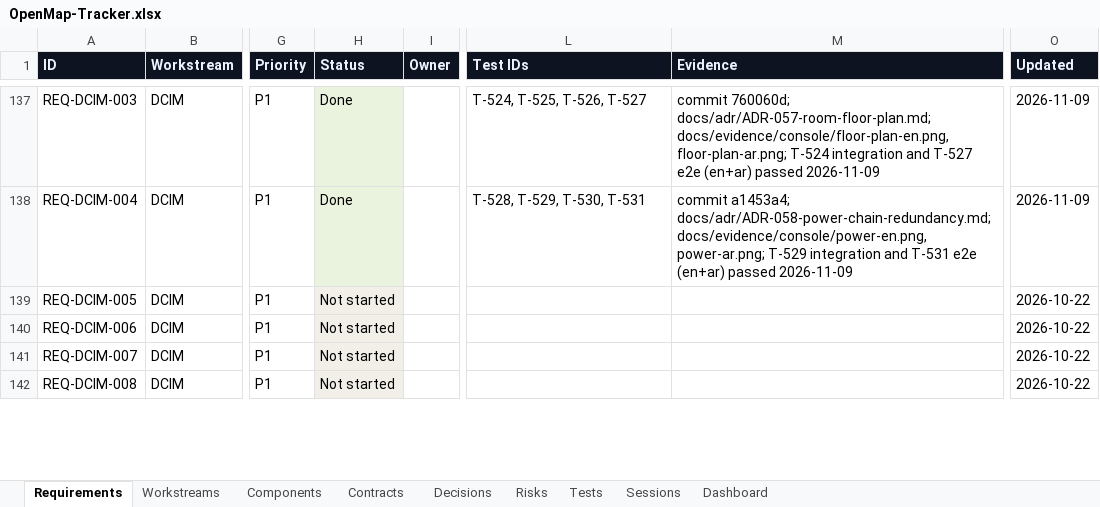
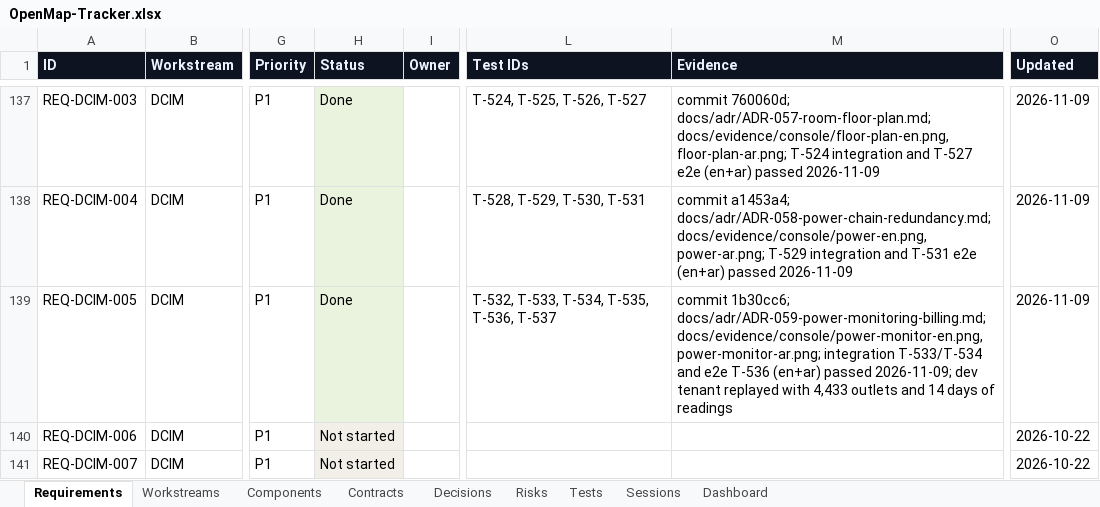
Before and after one commit to zakir80ac/OpenMap, an Excel workbook: tracker/OpenMap-Tracker.xlsx, sheet Requirements, drawn as a sheet; only a part is shown, gaps mark what is left out; the shorter side is filled out with more unchanged rows; values as stored, in another font and other column widths than the file's, no borders; the diff names each change by its address in the sheet, - before the commit and + after, or states it on an @@ line.

```diff
--- a/tracker/OpenMap-Tracker.xlsx (sheet Requirements)
+++ b/tracker/OpenMap-Tracker.xlsx (sheet Requirements)
-H139 (Status): Not started
+H139 (Status): Done
-L139 (Test IDs): (empty)
+L139 (Test IDs): T-532, T-533, T-534, T-535, T-536, T-537
-M139 (Evidence): (empty)
+M139 (Evidence): commit 1b30cc6; docs/adr/ADR-059-power-monitoring-billing.md; docs/evidence/console/power-monitor-en.png, power-monitor-ar.png; integration T-533/T-534 and e2e T-536 (en+ar) passed 2026-11-09; dev tenant replayed with 4,433 outlets and 14 days of readings
-O139 (Updated): 2026-10-22
+O139 (Updated): 2026-11-09
```
Also changed, not shown: sheet Tests, sheet Dashboard, sheet Workstreams, sheet Sessions, 19 other files.
